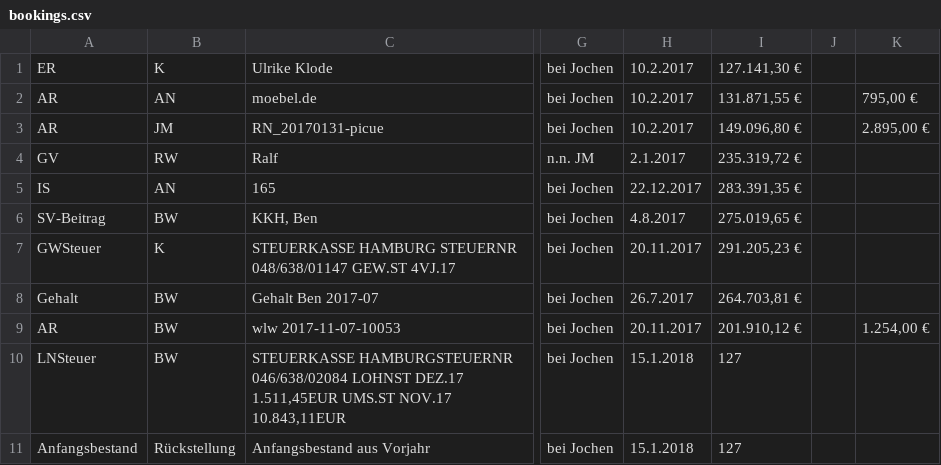
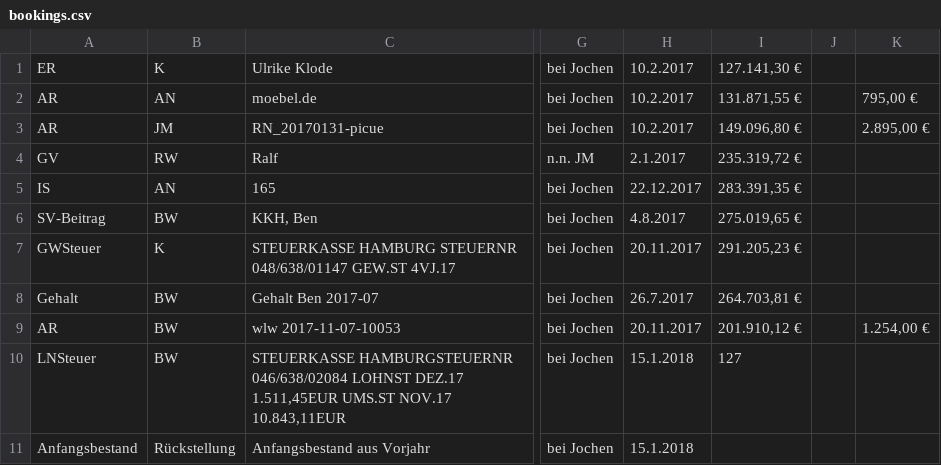
Before and after one commit to rwirdemann/kontrol, a CSV file: parser/bookings.csv, drawn as a sheet; only a part is shown, gaps mark what is left out; the diff names each change by its address in the sheet, - before the commit and + after, or states it on an @@ line.

```diff
--- a/parser/bookings.csv
+++ b/parser/bookings.csv
-I11: 127
+I11: (empty)
```
Also changed, not shown: 6 other files.
